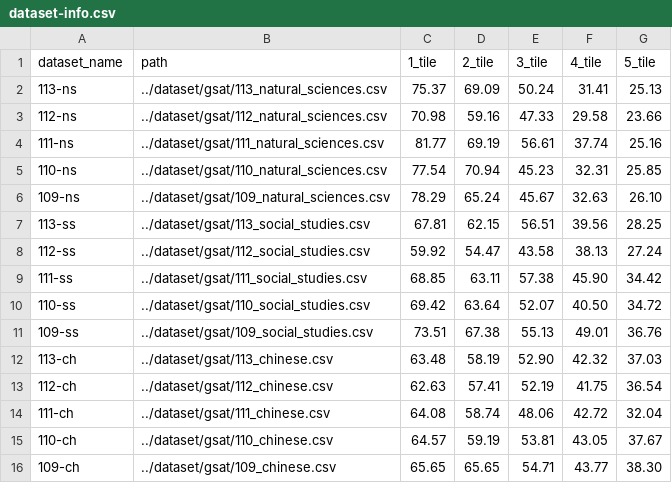
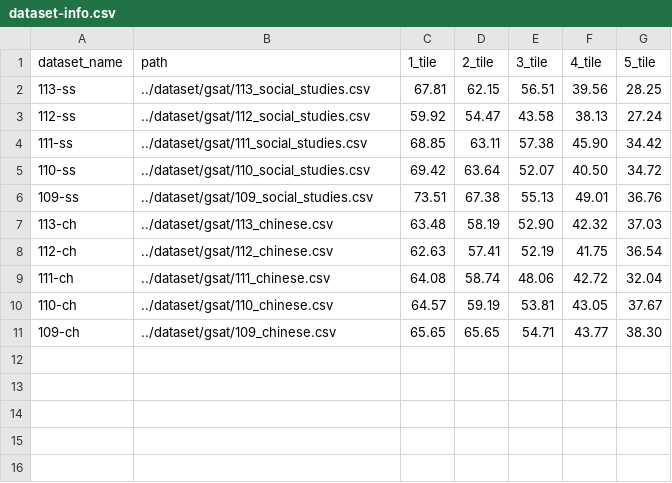
Before and after one commit to namwoam/dl-final, a CSV file: llm/dataset-info.csv, drawn as a sheet.

```diff
--- a/llm/dataset-info.csv
+++ b/llm/dataset-info.csv
@@ -1,7 +1,2 @@
 dataset_name,path,1_tile,2_tile,3_tile,4_tile,5_tile
-"113-ns","../dataset/gsat/113_natural_sciences.csv",75.37,69.09,50.24,31.41,25.13
-"112-ns","../dataset/gsat/112_natural_sciences.csv",70.98,59.16,47.33,29.58,23.66
-"111-ns","../dataset/gsat/111_natural_sciences.csv",81.77,69.19,56.61,37.74,25.16
-"110-ns","../dataset/gsat/110_natural_sciences.csv",77.54,70.94,45.23,32.31,25.85
-"109-ns","../dataset/gsat/109_natural_sciences.csv",78.29,65.24,45.67,32.63,26.10
 "113-ss","../dataset/gsat/113_social_studies.csv",67.81,62.15,56.51,39.56,28.25
```
Also changed, not shown: llm/111-ns-result-breeze-7b-icl_reverse.csv, llm/112-ns-result-breeze-7b-icl_reverse.csv, 14 other files.
